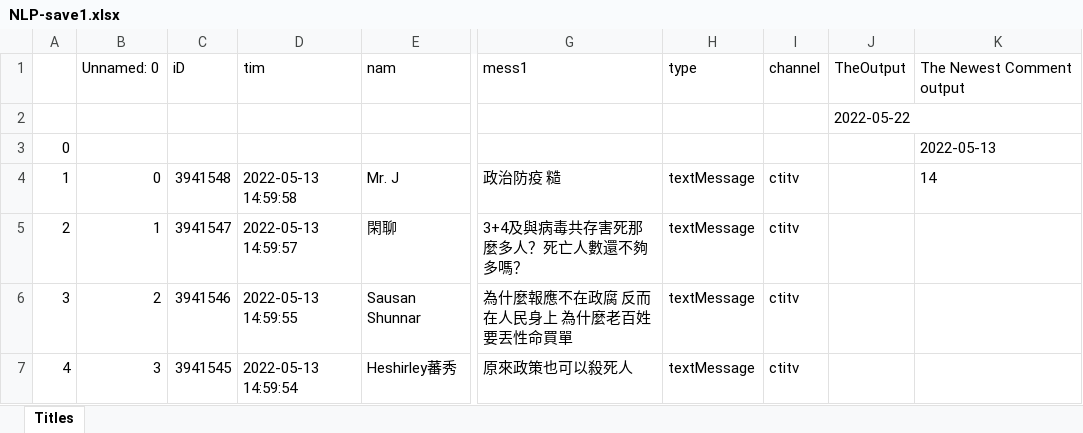
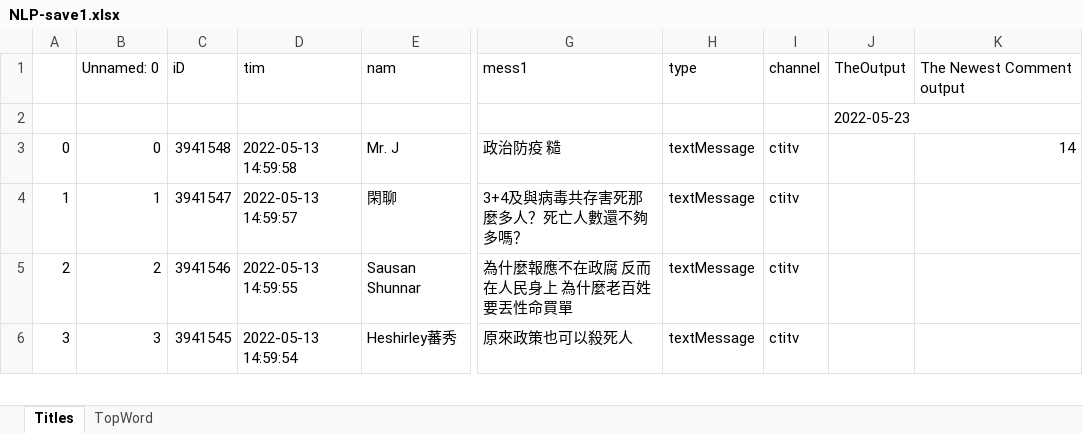
Before and after one commit to juck30808/juck30808, an Excel workbook: input/NLP-save1.xlsx, sheet Titles, drawn as a sheet; only a part is shown, gaps mark what is left out; values as stored, in another font and other column widths than the file's, no borders; removed rows and columns are numbered as before the commit, all else as after; rows hold the shown columns only; the diff names each change by its address in the sheet, - before the commit and + after, or states it on an @@ line.

```diff
--- a/input/NLP-save1.xlsx (sheet Titles)
+++ b/input/NLP-save1.xlsx (sheet Titles)
+sheet tab: TopWord
-J2 (TheOutput): 2022-05-22
+J2 (TheOutput): 2022-05-23
-row 3: 0 |  |  |  |  |  |  |  |  | 2022-05-13
@@ column A renumbered from row 3 down @@
-K3 alignment: left
+K3 alignment: right
```
Also changed, not shown: 4 other files.
